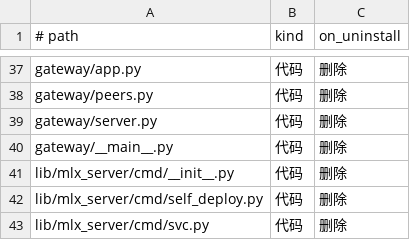
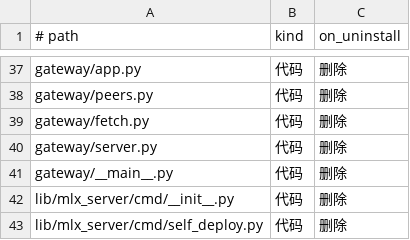
Before and after one commit to unixsec/mlx-tool, a TSV file: payload/share/manifest.tsv, drawn as a sheet; only a part is shown, gaps mark what is left out; the shorter side is filled out with more unchanged rows; the diff names each change by its address in the sheet, - before the commit and + after, or states it on an @@ line.

Commit message:
feat(gateway): SSRF 安全的媒体代取（钉住地址建连、逐跳校验、上限与原因码）
网段包含判断抽成 peers.net_matches，classify_peer 与 fetch.target_allowed 共用；
测试里加两处判定对拍。fetch.py 登记进 manifest。

```diff
--- a/payload/share/manifest.tsv
+++ b/payload/share/manifest.tsv
+row 39: gateway/fetch.py | 代码 | 删除
```
Also changed, not shown: 3 other files.
